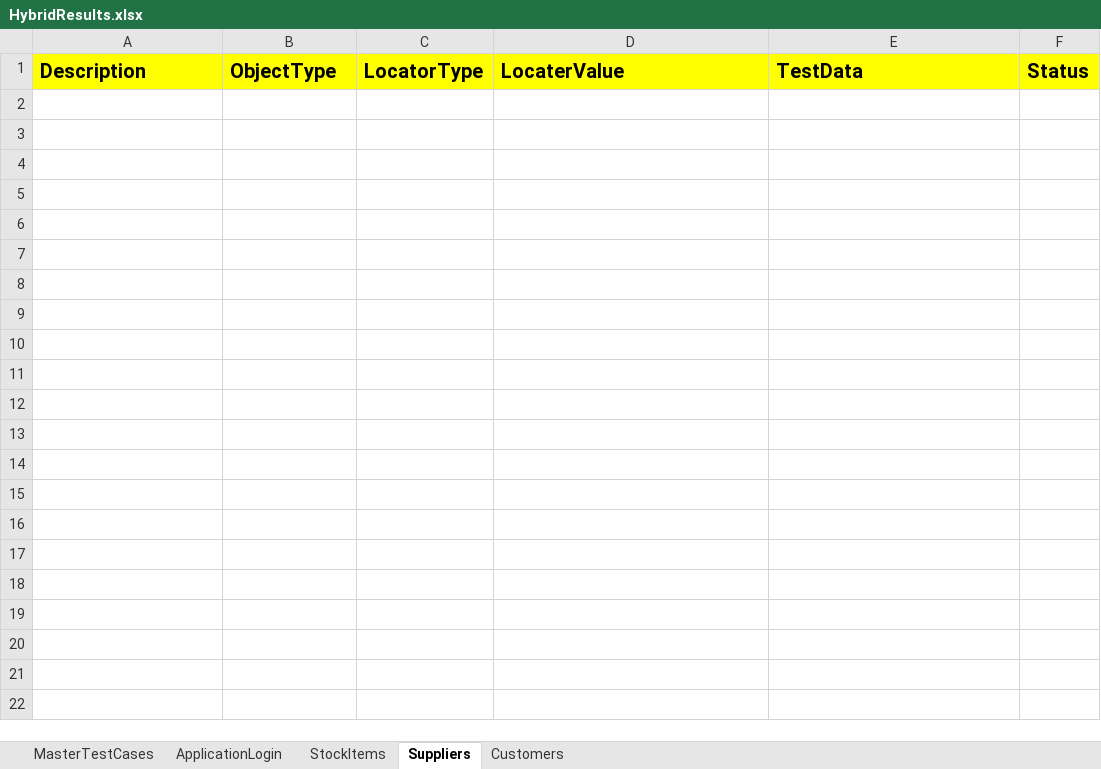
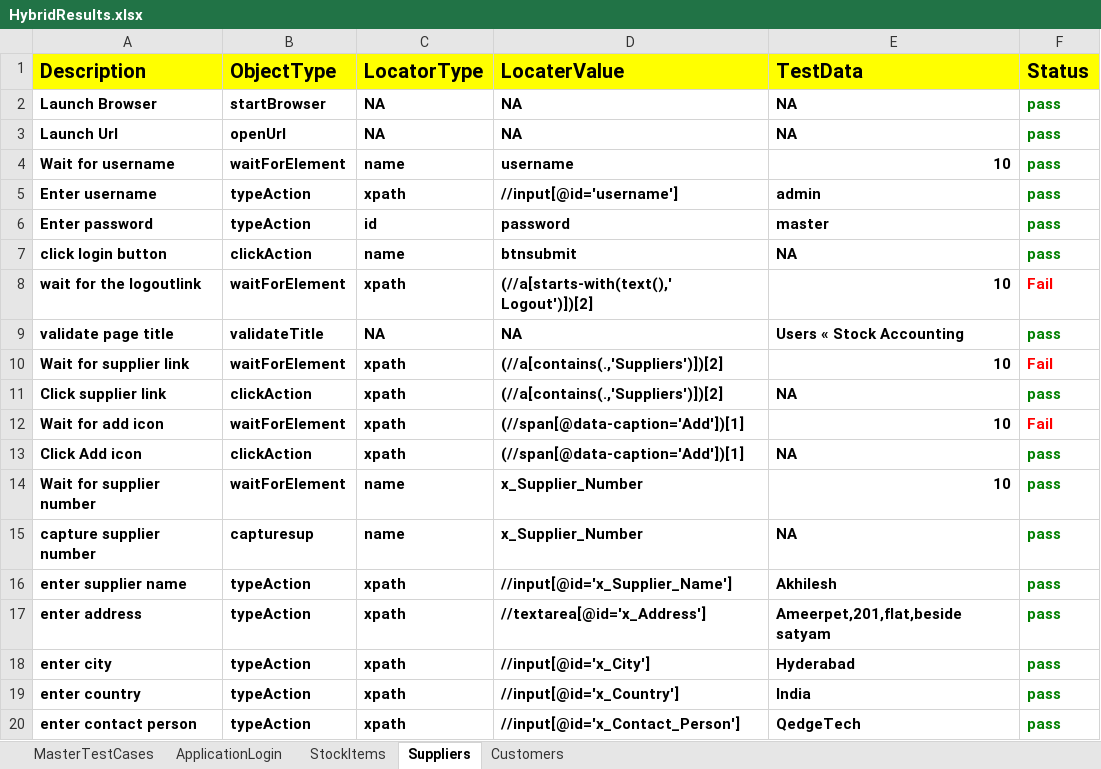
Before and after one commit to KalyanMerugu/HybriadPratice, an Excel workbook: FileOutput/HybridResults.xlsx, sheet Suppliers, drawn as a sheet; only a part is shown; values as stored, in another font and other column widths than the file's, no borders; the diff covers the shown part only; the diff names each change by its address in the sheet, - before the commit and + after, or states it on an @@ line.

```diff
--- a/FileOutput/HybridResults.xlsx (sheet Suppliers)
+++ b/FileOutput/HybridResults.xlsx (sheet Suppliers)
+row 2: Launch Browser | startBrowser | NA | NA | NA | pass
+row 3: Launch Url | openUrl | NA | NA | NA | pass
+row 4: Wait for username | waitForElement | name | username | 10 | pass
+row 5: Enter username | typeAction | xpath | //input[@id='username'] | admin | pass
+row 6: Enter password | typeAction | id | password | master | pass
+row 7: click login button | clickAction | name | btnsubmit | NA | pass
+row 8: wait for the logoutlink | waitForElement | xpath | (//a[starts-with(text(),' Logout')])[2] | 10 | Fail
+row 9: validate page title | validateTitle | NA | NA | Users « Stock Accounting | pass
+row 10: Wait for supplier link | waitForElement | xpath | (//a[contains(.,'Suppliers')])[2] | 10 | Fail
+row 11: Click supplier link | clickAction | xpath | (//a[contains(.,'Suppliers')])[2] | NA | pass
+row 12: Wait for add icon | waitForElement | xpath | (//span[@data-caption='Add'])[1] | 10 | Fail
+row 13: Click Add icon | clickAction | xpath | (//span[@data-caption='Add'])[1] | NA | pass
+row 14: Wait for supplier number | waitForElement | name | x_Supplier_Number | 10 | pass
+row 15: capture supplier number | capturesup | name | x_Supplier_Number | NA | pass
+row 16: enter supplier name | typeAction | xpath | //input[@id='x_Supplier_Name'] | Akhilesh | pass
+row 17: enter address | typeAction | xpath | //textarea[@id='x_Address'] | Ameerpet,201,flat,beside satyam | pass
+row 18: enter city | typeAction | xpath | //input[@id='x_City'] | Hyderabad | pass
+row 19: enter country | typeAction | xpath | //input[@id='x_Country'] | India | pass
+row 20: enter contact person | typeAction | xpath | //input[@id='x_Contact_Person'] | QedgeTech | pass
```
Also changed, not shown: 12 added rows elsewhere in this sheet, sheet Customers, sheet StockItems, sheet ApplicationLogin, sheet MasterTestCases, FileInput/Controller.xlsx, 21 other files.
